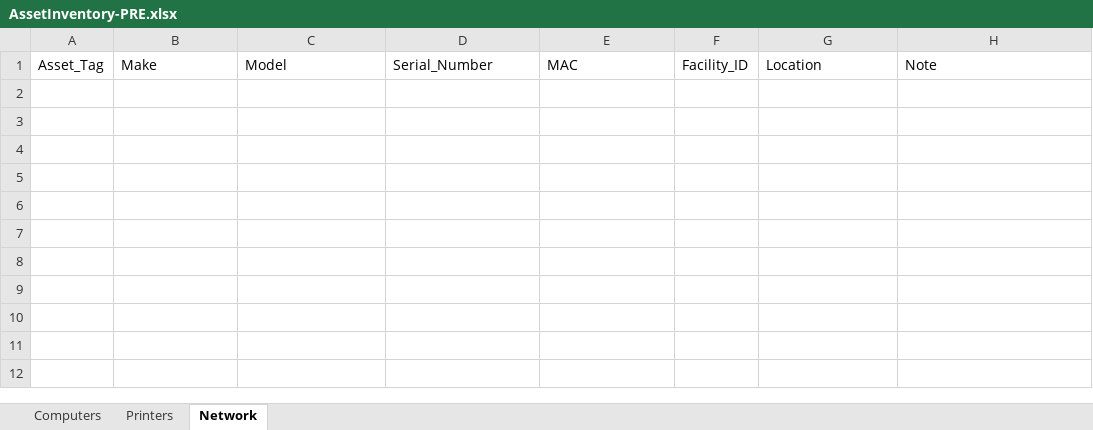
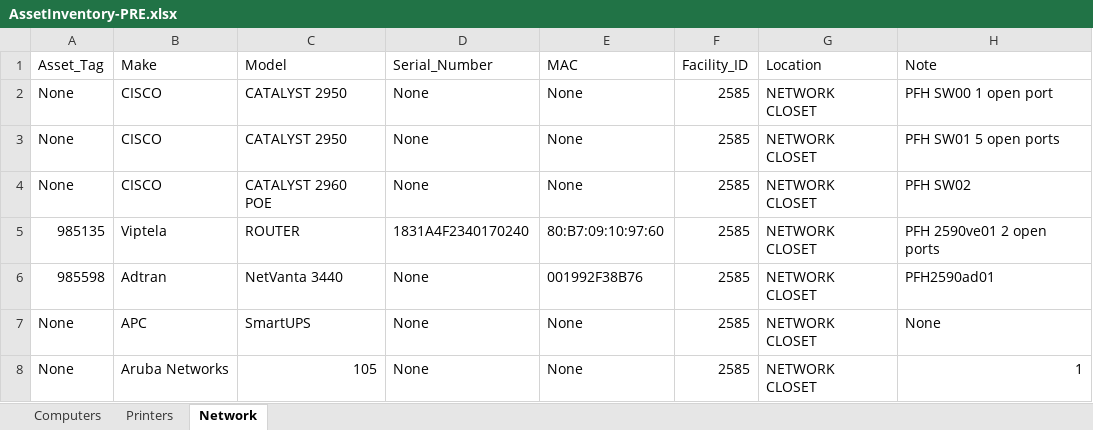
Before and after one commit to jhyoung09/ITAM-Crawler, an Excel workbook: AssetInventory-PRE.xlsx, sheet Network, drawn as a sheet; values as stored, in another font and other column widths than the file's, no borders; table styles not drawn; the diff names each change by its address in the sheet, - before the commit and + after, or states it on an @@ line.

```diff
--- a/AssetInventory-PRE.xlsx (sheet Network)
+++ b/AssetInventory-PRE.xlsx (sheet Network)
+row 2: None | CISCO | CATALYST 2950 | None | None | 2585 | NETWORK CLOSET | PFH SW00 1 open port
+row 3: None | CISCO | CATALYST 2950 | None | None | 2585 | NETWORK CLOSET | PFH SW01 5 open ports
+row 4: None | CISCO | CATALYST 2960 POE | None | None | 2585 | NETWORK CLOSET | PFH SW02
+row 5: 985135 | Viptela | ROUTER | 1831A4F2340170240 | 80:B7:09:10:97:60 | 2585 | NETWORK CLOSET | PFH 2590ve01 2 open ports
+row 6: 985598 | Adtran | NetVanta 3440 | None | 001992F38B76 | 2585 | NETWORK CLOSET | PFH2590ad01
+row 7: None | APC | SmartUPS | None | None | 2585 | NETWORK CLOSET | None
+row 8: None | Aruba Networks | 105 | None | None | 2585 | NETWORK CLOSET | 1
```
Also changed, not shown: sheet Computers, sheet Printers, 2 other files.
